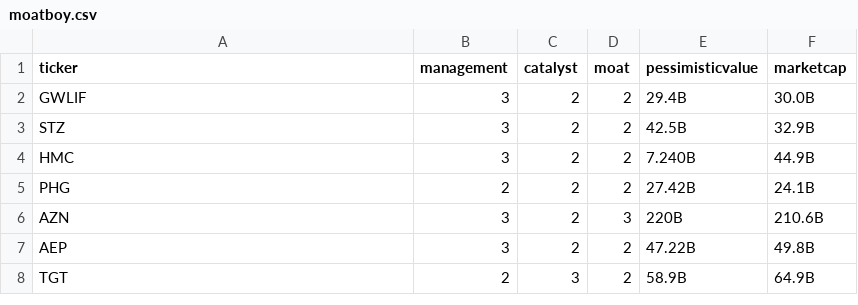
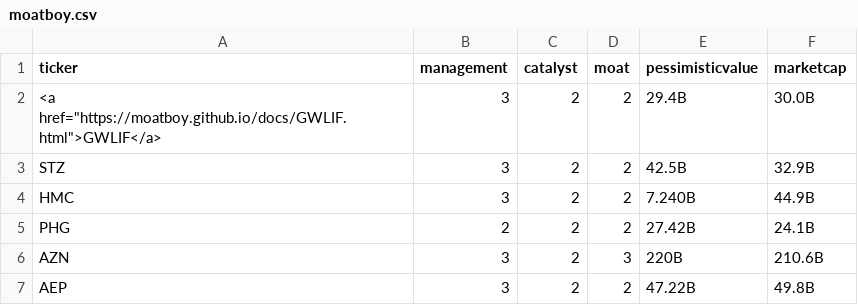
Before and after one commit to moatboy/moatboy-screener, a CSV file: data/moatboy.csv, drawn as a sheet; only a part is shown; the shorter side is filled out with more unchanged rows.

```diff
--- a/data/moatboy.csv
+++ b/data/moatboy.csv
@@ -1,3 +1,3 @@
 ticker,management,catalyst,moat,pessimisticvalue,marketcap
-GWLIF,3,2,2,29.4B,30.0B
+<a href="https://moatboy.github.io/docs/GWLIF.html">GWLIF</a>,3,2,2,29.4B,30.0B
 STZ,3,2,2,42.5B,32.9B
```
